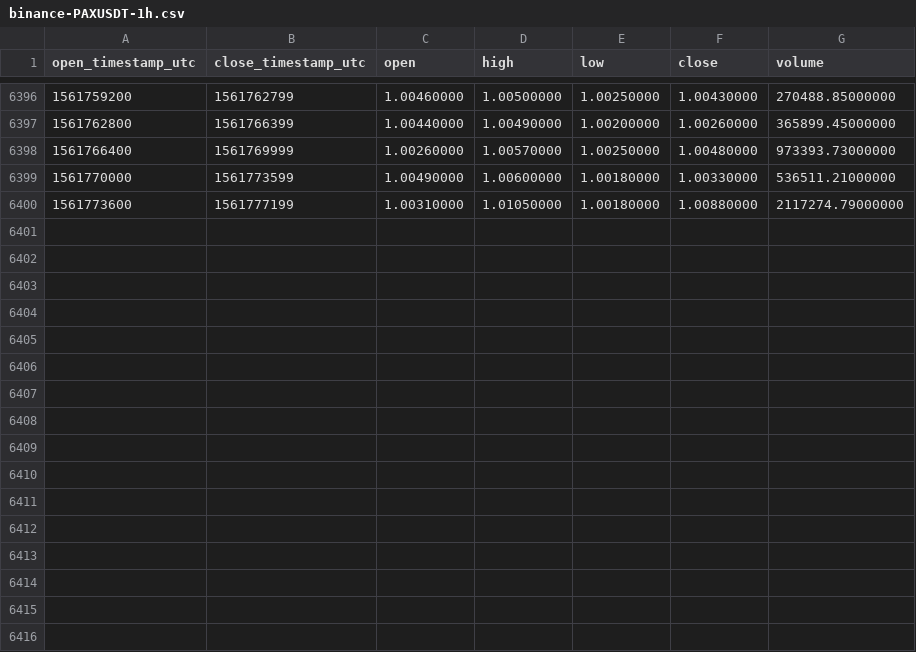
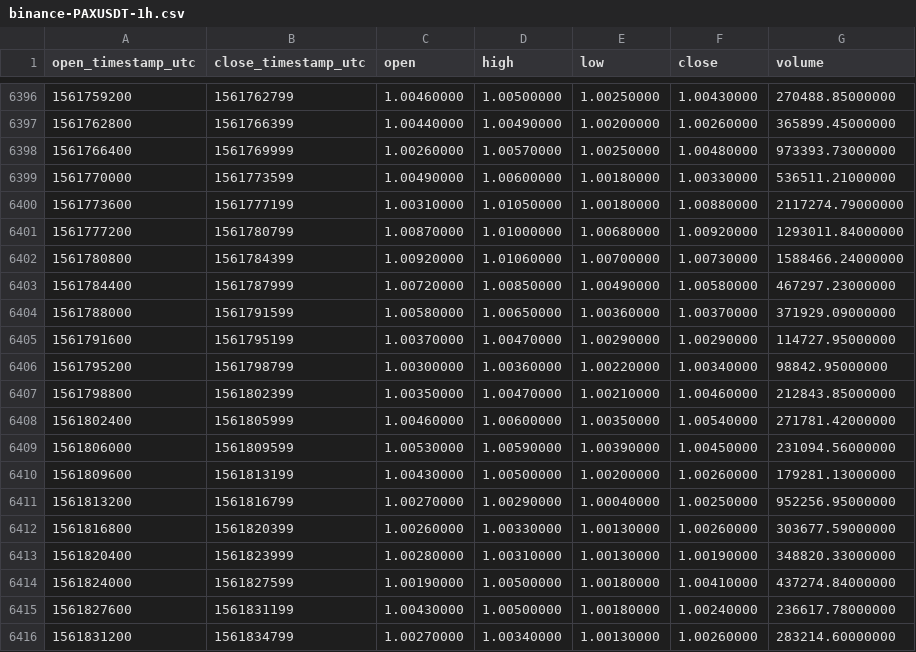
Before and after one commit to cryptobigbro/binance-PAXUSDT, a CSV file: binance-PAXUSDT-1h.csv, drawn as a sheet; only a part is shown, gaps mark what is left out; the diff names each change by its address in the sheet, - before the commit and + after, or states it on an @@ line.

Commit message:
Update OHLCV data.

```diff
--- a/binance-PAXUSDT-1h.csv
+++ b/binance-PAXUSDT-1h.csv
+row 6401: 1561777200 | 1561780799 | 1.00870000 | 1.01000000 | 1.00680000 | 1.00920000 | 1293011.84000000
+row 6402: 1561780800 | 1561784399 | 1.00920000 | 1.01060000 | 1.00700000 | 1.00730000 | 1588466.24000000
+row 6403: 1561784400 | 1561787999 | 1.00720000 | 1.00850000 | 1.00490000 | 1.00580000 | 467297.23000000
+row 6404: 1561788000 | 1561791599 | 1.00580000 | 1.00650000 | 1.00360000 | 1.00370000 | 371929.09000000
+row 6405: 1561791600 | 1561795199 | 1.00370000 | 1.00470000 | 1.00290000 | 1.00290000 | 114727.95000000
+row 6406: 1561795200 | 1561798799 | 1.00300000 | 1.00360000 | 1.00220000 | 1.00340000 | 98842.95000000
+row 6407: 1561798800 | 1561802399 | 1.00350000 | 1.00470000 | 1.00210000 | 1.00460000 | 212843.85000000
+row 6408: 1561802400 | 1561805999 | 1.00460000 | 1.00600000 | 1.00350000 | 1.00540000 | 271781.42000000
+row 6409: 1561806000 | 1561809599 | 1.00530000 | 1.00590000 | 1.00390000 | 1.00450000 | 231094.56000000
+row 6410: 1561809600 | 1561813199 | 1.00430000 | 1.00500000 | 1.00200000 | 1.00260000 | 179281.13000000
+row 6411: 1561813200 | 1561816799 | 1.00270000 | 1.00290000 | 1.00040000 | 1.00250000 | 952256.95000000
+row 6412: 1561816800 | 1561820399 | 1.00260000 | 1.00330000 | 1.00130000 | 1.00260000 | 303677.59000000
+row 6413: 1561820400 | 1561823999 | 1.00280000 | 1.00310000 | 1.00130000 | 1.00190000 | 348820.33000000
+row 6414: 1561824000 | 1561827599 | 1.00190000 | 1.00500000 | 1.00180000 | 1.00410000 | 437274.84000000
+row 6415: 1561827600 | 1561831199 | 1.00430000 | 1.00500000 | 1.00180000 | 1.00240000 | 236617.78000000
+row 6416: 1561831200 | 1561834799 | 1.00270000 | 1.00340000 | 1.00130000 | 1.00260000 | 283214.60000000
```
